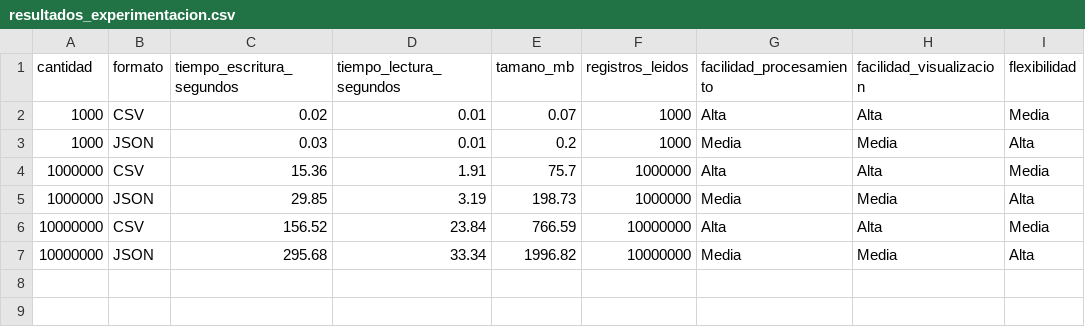
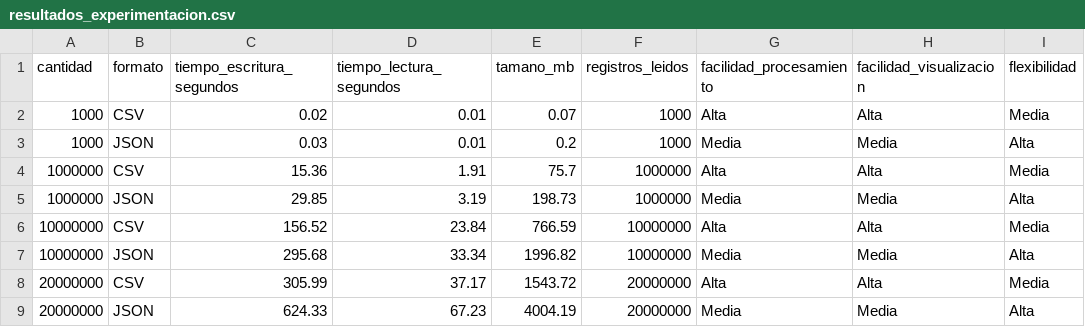
Before and after one commit to luffy1980/Evaluacion_Archivos_Hospital, a CSV file: reportes/resultados_experimentacion.csv, drawn as a sheet; the diff names each change by its address in the sheet, - before the commit and + after, or states it on an @@ line.

Commit message:
resultados: se agregan reportes y graficas con veinte millones

```diff
--- a/reportes/resultados_experimentacion.csv
+++ b/reportes/resultados_experimentacion.csv
+row 8: 20000000 | CSV | 305.99 | 37.17 | 1543.72 | 20000000 | Alta | Alta | Media
+row 9: 20000000 | JSON | 624.33 | 67.23 | 4004.19 | 20000000 | Media | Media | Alta
```
Also changed, not shown: reportes/frecuencia_especialidades.csv, reportes/frecuencia_medicamentos.csv, 4 other files.
